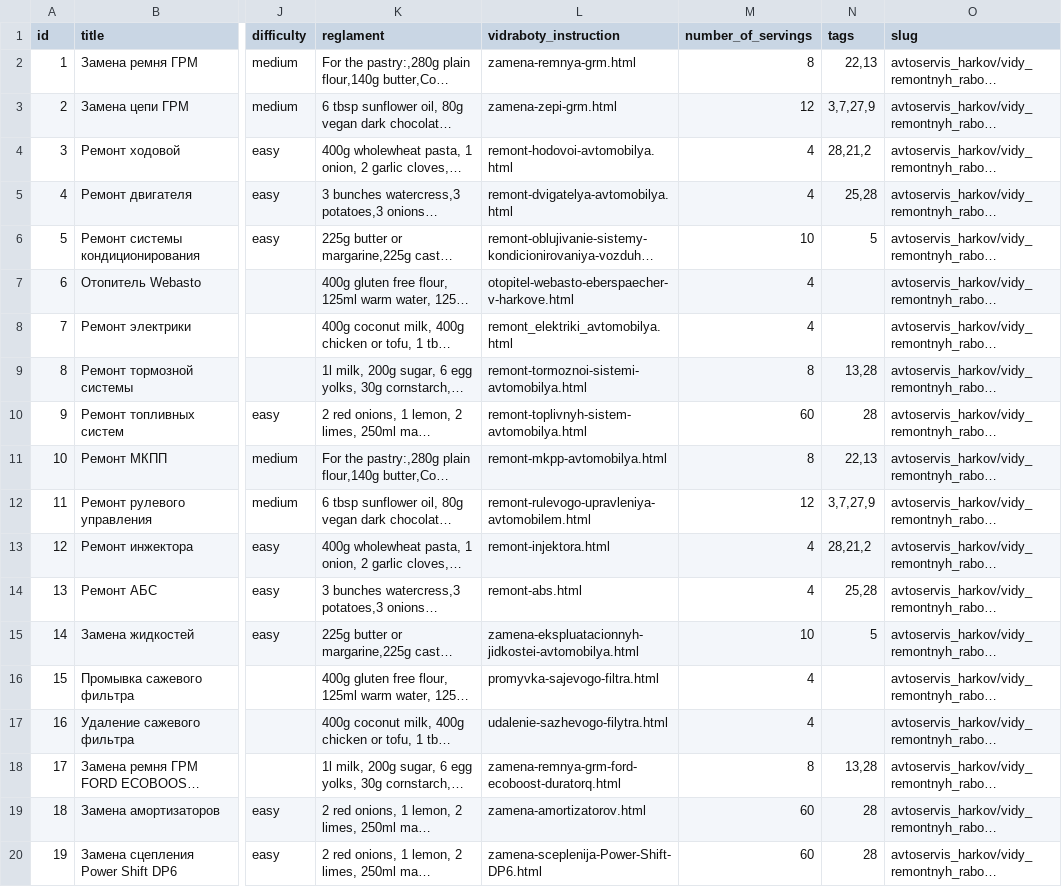
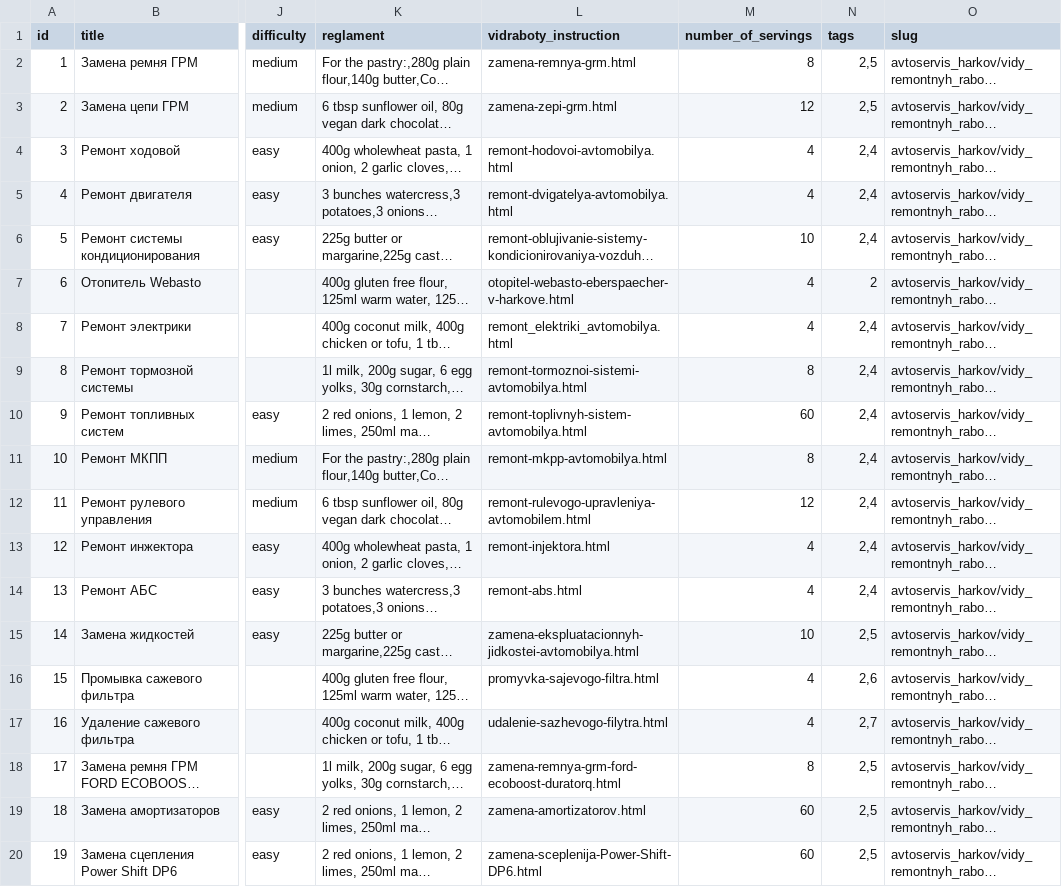
Before and after one commit to augantonov/presta, a CSV file: modules/azrua_content/default_content/languages/en/node/vidraboty.csv, drawn as a sheet; only a part is shown, gaps mark what is left out; long unchanged cells end in …; the diff names each change by its address in the sheet, - before the commit and + after, or states it on an @@ line.

```diff
--- a/modules/azrua_content/default_content/languages/en/node/vidraboty.csv
+++ b/modules/azrua_content/default_content/languages/en/node/vidraboty.csv
-N2 (tags): 22,13
+N2 (tags): 2,5
-N3 (tags): 3,7,27,9
+N3 (tags): 2,5
-N4 (tags): 28,21,2
+N4 (tags): 2,4
-N5 (tags): 25,28
+N5 (tags): 2,4
-N6 (tags): 5
+N6 (tags): 2,4
-N7 (tags): (empty)
+N7 (tags): 2
-N8 (tags): (empty)
+N8 (tags): 2,4
-N9 (tags): 13,28
+N9 (tags): 2,4
-N10 (tags): 28
+N10 (tags): 2,4
-N11 (tags): 22,13
+N11 (tags): 2,4
-N12 (tags): 3,7,27,9
+N12 (tags): 2,4
-N13 (tags): 28,21,2
+N13 (tags): 2,4
-N14 (tags): 25,28
+N14 (tags): 2,4
-N15 (tags): 5
+N15 (tags): 2,5
-N16 (tags): (empty)
+N16 (tags): 2,6
-N17 (tags): (empty)
+N17 (tags): 2,7
-N18 (tags): 13,28
+N18 (tags): 2,5
-N19:N20 (tags): 28
+N19:N20 (tags): 2,5
```
Also changed, not shown: modules/azrua_content/default_content/languages/en/node/article.csv, 1 other file.
